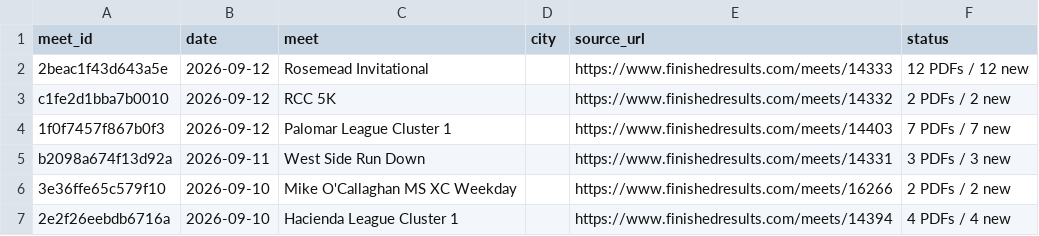
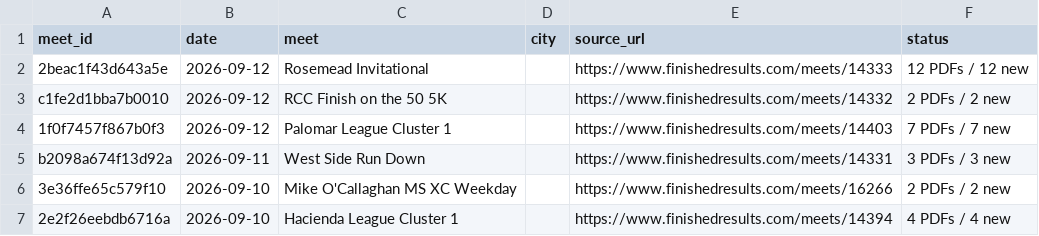
Before and after one commit to jorgerodriguez12-netizen/-west-torrance-xc-2026, a CSV file: data/meets.csv, drawn as a sheet; only a part is shown.

```diff
--- a/data/meets.csv
+++ b/data/meets.csv
@@ -2,3 +2,3 @@ meet_id,date,meet,city,source_url,status
 2beac1f43d643a5e,2026-09-12,Rosemead Invitational,,https://www.finishedresults.com/meets/14333,12 PDFs / 12 new
-c1fe2d1bba7b0010,2026-09-12,RCC 5K,,https://www.finishedresults.com/meets/14332,2 PDFs / 2 new
+c1fe2d1bba7b0010,2026-09-12,RCC Finish on the 50 5K,,https://www.finishedresults.com/meets/14332,2 PDFs / 2 new
 1f0f7457f867b0f3,2026-09-12,Palomar League Cluster 1,,https://www.finishedresults.com/meets/14403,7 PDFs / 7 new
```
